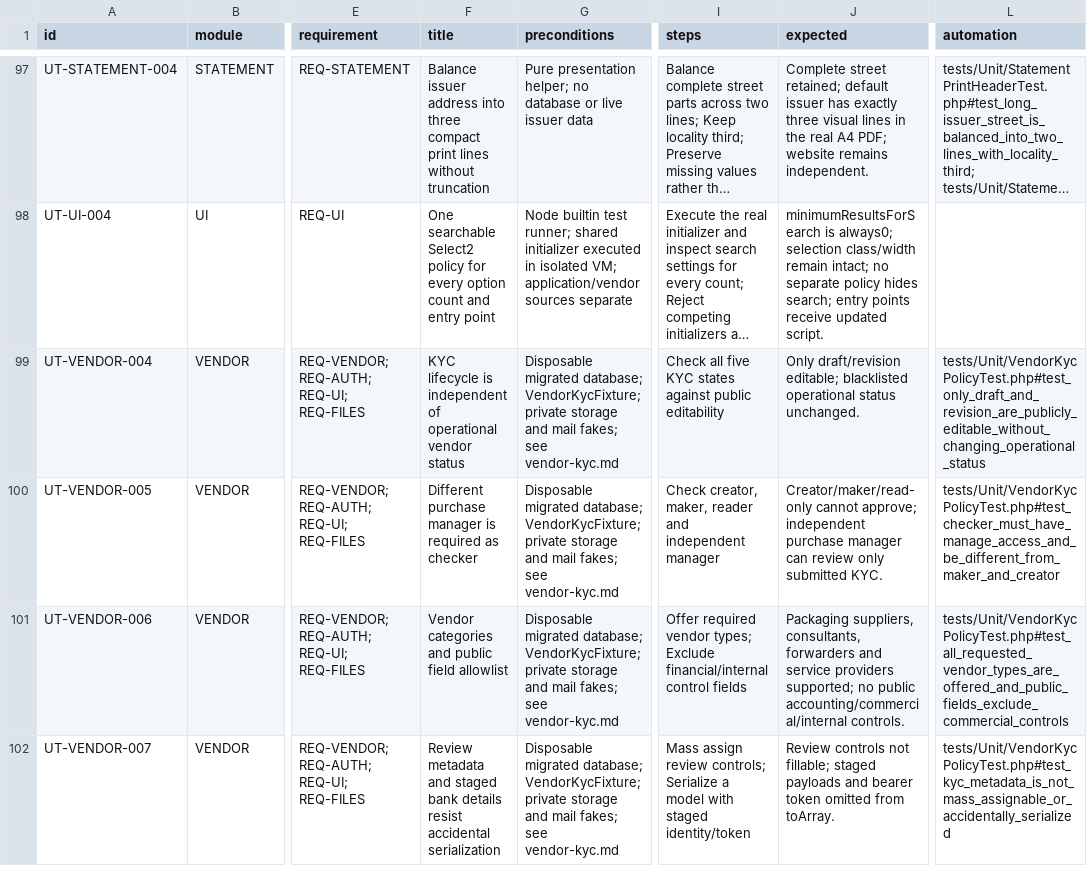
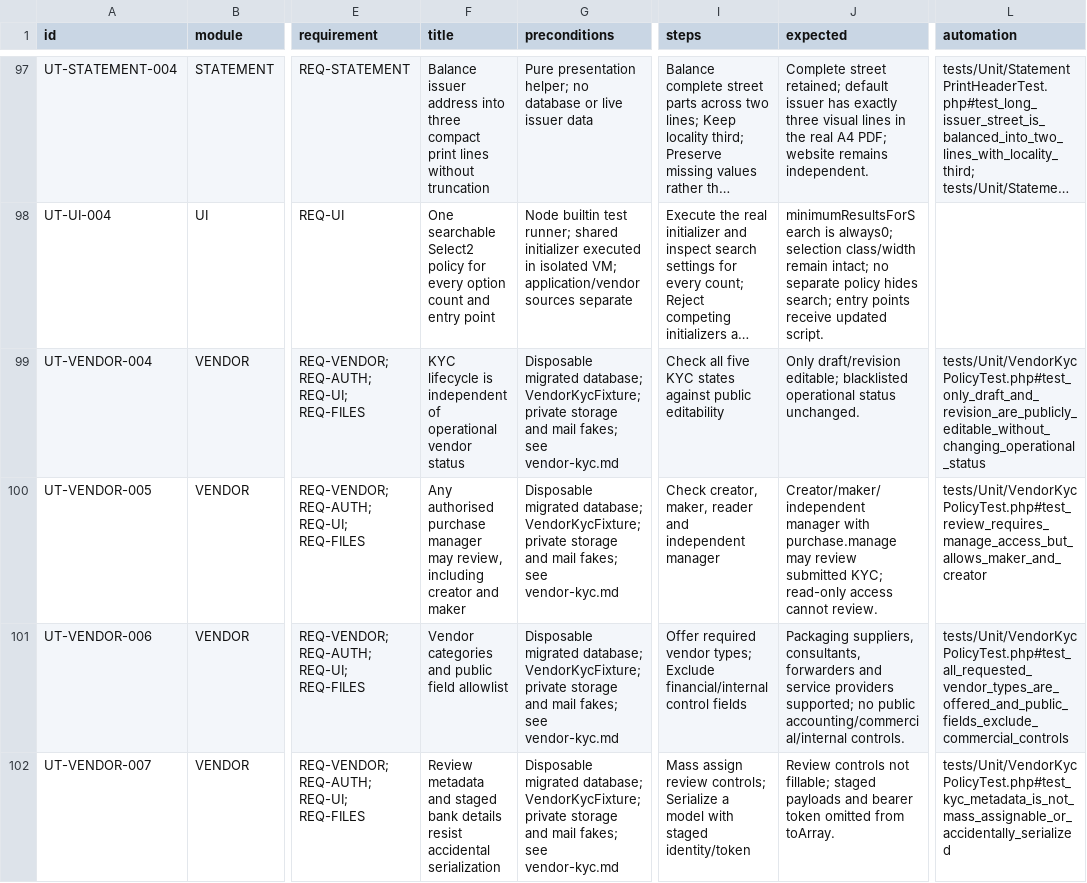
Before and after one commit to hardiskbohra/misspack-erp, a CSV file: docs/testing/unit-test-cases.csv, drawn as a sheet; only a part is shown, gaps mark what is left out; long unchanged cells end in …; the diff names each change by its address in the sheet, - before the commit and + after, or states it on an @@ line.

```diff
--- a/docs/testing/unit-test-cases.csv
+++ b/docs/testing/unit-test-cases.csv
-F100 (title): Different purchase manager is required as checker
+F100 (title): Any authorised purchase manager may review, including creator and maker
-J100 (expected): Creator/maker/read-only cannot approve; independent purchase manager can review only submitted KYC.
+J100 (expected): Creator/maker/independent manager with purchase.manage may review submitted KYC; read-only access cannot review.
-L100 (automation): tests/Unit/VendorKycPolicyTest.php#test_checker_must_have_manage_access_and_be_different_from_maker_and_creator
+L100 (automation): tests/Unit/VendorKycPolicyTest.php#test_review_requires_manage_access_but_allows_maker_and_creator
```
Also changed, not shown: docs/testing/integration-test-cases.csv, 14 other files.
